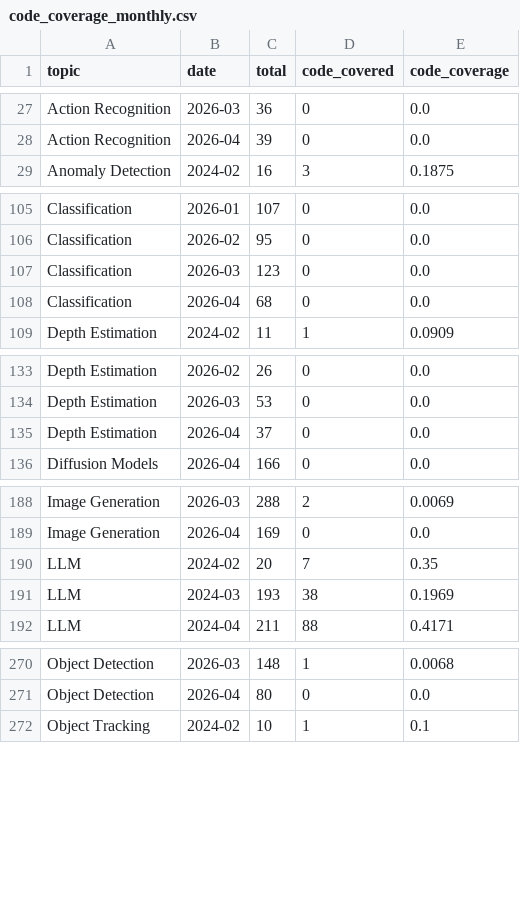
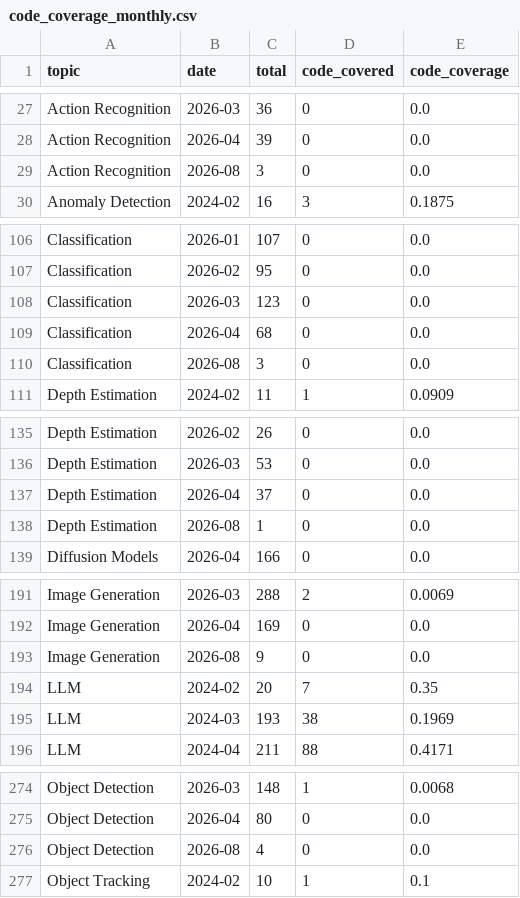
Before and after one commit to a541203686/paper-list, a CSV file: docs/analytics/data/code_coverage_monthly.csv, drawn as a sheet; only a part is shown, gaps mark what is left out; the diff covers the shown part only.

```diff
--- a/docs/analytics/data/code_coverage_monthly.csv
+++ b/docs/analytics/data/code_coverage_monthly.csv
@@ -28,2 +28,3 @@ Action Recognition,2026-03,36,0,0.0
 Action Recognition,2026-04,39,0,0.0
+Action Recognition,2026-08,3,0,0.0
 Anomaly Detection,2024-02,16,3,0.1875
@@ -108,2 +109,3 @@ Classification,2026-03,123,0,0.0
 Classification,2026-04,68,0,0.0
+Classification,2026-08,3,0,0.0
 Depth Estimation,2024-02,11,1,0.0909
@@ -135,2 +137,3 @@ Depth Estimation,2026-03,53,0,0.0
 Depth Estimation,2026-04,37,0,0.0
+Depth Estimation,2026-08,1,0,0.0
 Diffusion Models,2026-04,166,0,0.0
@@ -189,2 +192,3 @@ Image Generation,2026-03,288,2,0.0069
 Image Generation,2026-04,169,0,0.0
+Image Generation,2026-08,9,0,0.0
 LLM,2024-02,20,7,0.35
@@ -271,2 +275,3 @@ Object Detection,2026-03,148,1,0.0068
 Object Detection,2026-04,80,0,0.0
+Object Detection,2026-08,4,0,0.0
 Object Tracking,2024-02,10,1,0.1
```
Also changed, not shown: 5 added rows elsewhere in this file, docs/analytics/data/code_coverage_daily.csv, docs/analytics/data/daily_counts.csv, 51 other files.
